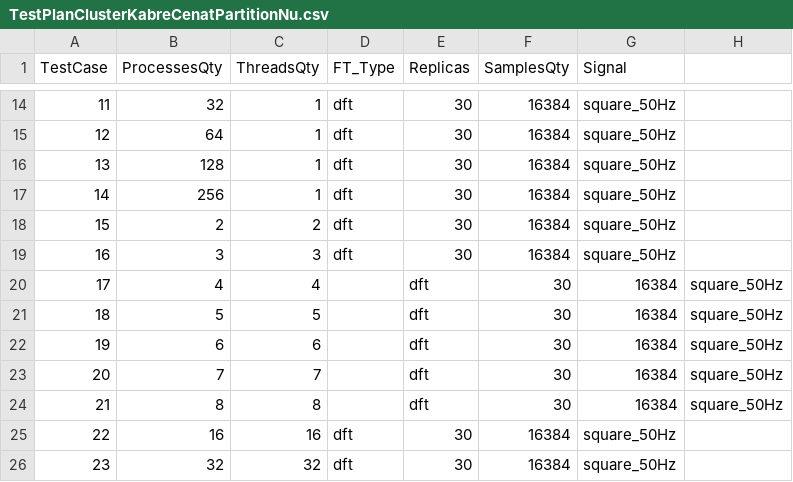
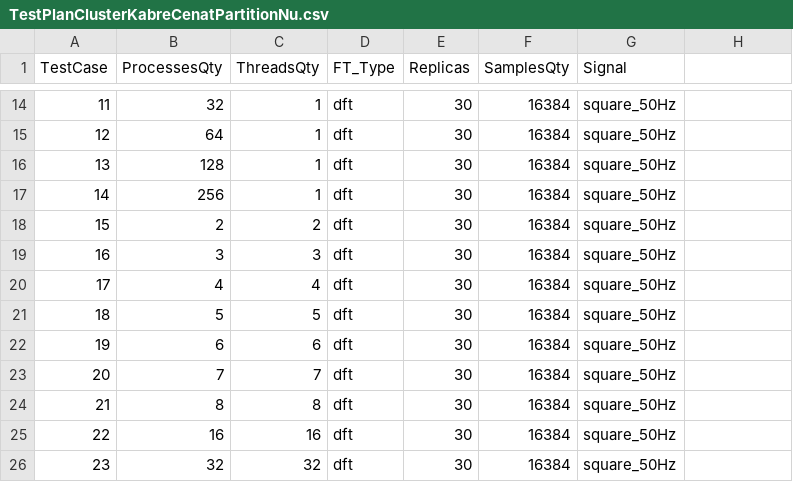
Before and after one commit to trejkev/High-Performance-Computing-I-2023, a CSV file: Project_Fourier_Transform/results/concurrent_results_Xeon_Phi_KNL/TestPlanClusterKabreCenatPartitionNu.csv, drawn as a sheet; only a part is shown, gaps mark what is left out.

Commit message:
Extra semicolons removed

```diff
--- a/Project_Fourier_Transform/results/concurrent_results_Xeon_Phi_KNL/TestPlanClusterKabreCenatPartitionNu.csv
+++ b/Project_Fourier_Transform/results/concurrent_results_Xeon_Phi_KNL/TestPlanClusterKabreCenatPartitionNu.csv
@@ -19,7 +19,7 @@ TestCase;ProcessesQty;ThreadsQty;FT_Type;Replicas;SamplesQty;Signal
 16;3;3;dft;30;16384;square_50Hz
-17;4;4;;dft;30;16384;square_50Hz
-18;5;5;;dft;30;16384;square_50Hz
-19;6;6;;dft;30;16384;square_50Hz
-20;7;7;;dft;30;16384;square_50Hz
-21;8;8;;dft;30;16384;square_50Hz
+17;4;4;dft;30;16384;square_50Hz
+18;5;5;dft;30;16384;square_50Hz
+19;6;6;dft;30;16384;square_50Hz
+20;7;7;dft;30;16384;square_50Hz
+21;8;8;dft;30;16384;square_50Hz
 22;16;16;dft;30;16384;square_50Hz
```
